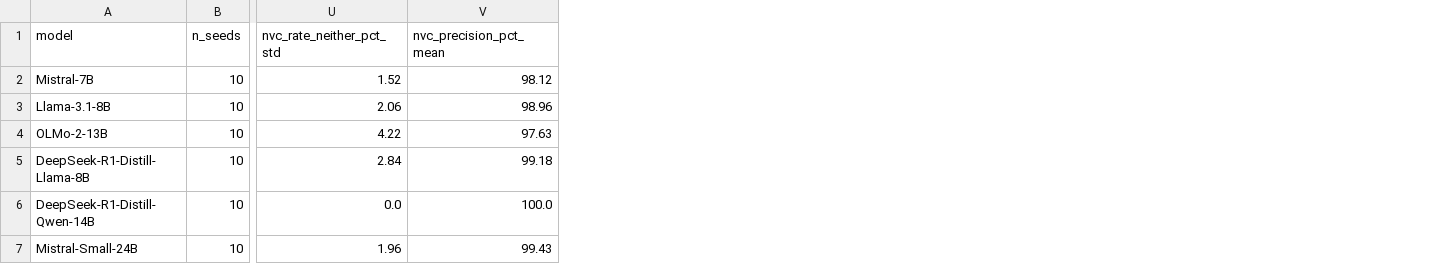
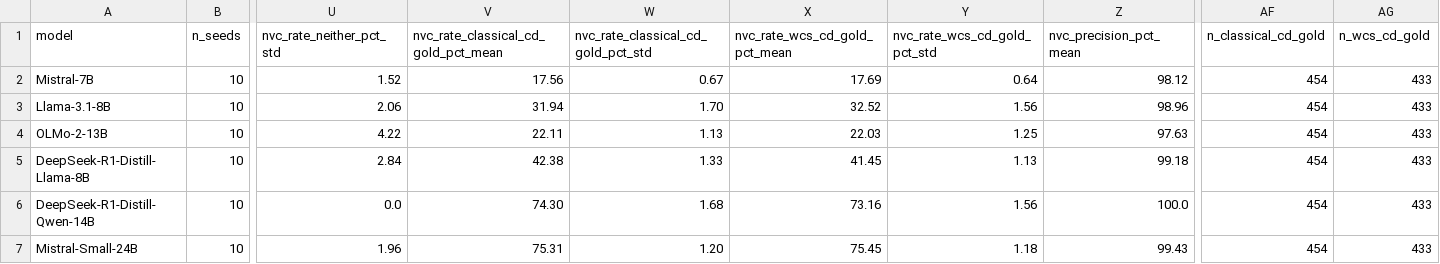
Before and after one commit to Anju-Phung-Le/reasoning-in-llms, a CSV file: outputs/report/cd_analysis_summary.csv, drawn as a sheet; only a part is shown, gaps mark what is left out; the diff names each change by its address in the sheet, - before the commit and + after, or states it on an @@ line.

Commit message:
add latex format for tables + some more alignment testing scripts

```diff
--- a/outputs/report/cd_analysis_summary.csv
+++ b/outputs/report/cd_analysis_summary.csv
+column V, rows 1-7: nvc_rate_classical_cd_gold_pct_mean | 17.56 | 31.94 | 22.11 | 42.38 | 74.30 | 75.31
+column W, rows 1-7: nvc_rate_classical_cd_gold_pct_std | 0.67 | 1.70 | 1.13 | 1.33 | 1.68 | 1.20
+column X (nvc_rate_wcs_cd_gold_pct_mean), rows 2-7: 17.69 | 32.52 | 22.03 | 41.45 | 73.16 | 75.45
+column Y (nvc_rate_wcs_cd_gold_pct_std), rows 2-7: 0.64 | 1.56 | 1.25 | 1.13 | 1.56 | 1.18
+column AF (n_classical_cd_gold), rows 2-7: all 454
+column AG (n_wcs_cd_gold), rows 2-7: all 433
```
Also changed, not shown: 23 other files.
